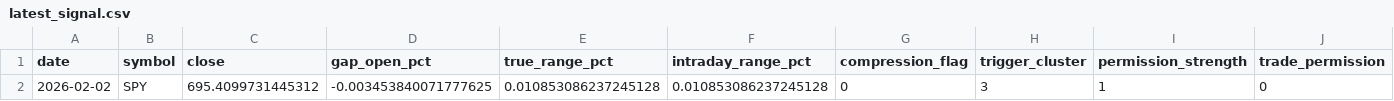
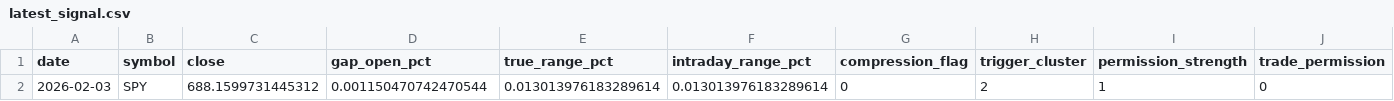
Before and after one commit to kvandre12-commits/SharpEdge-System, a CSV file: outputs/latest_signal.csv, drawn as a sheet; only a part is shown; the diff names each change by its address in the sheet, - before the commit and + after, or states it on an @@ line.

```diff
--- a/outputs/latest_signal.csv
+++ b/outputs/latest_signal.csv
-A2 (date): 2026-02-02
+A2 (date): 2026-02-03
-C2 (close): 695.4099731445312
+C2 (close): 688.1599731445312
-D2 (gap_open_pct): -0.003453840071777625
+D2 (gap_open_pct): 0.001150470742470544
-E2 (true_range_pct): 0.010853086237245128
+E2 (true_range_pct): 0.013013976183289614
-F2 (intraday_range_pct): 0.010853086237245128
+F2 (intraday_range_pct): 0.013013976183289614
-H2 (trigger_cluster): 3
+H2 (trigger_cluster): 2
```
Also changed, not shown: outputs/spy_features_daily.csv, outputs/spy_finra_ats_weekly.csv, 3 other files.
